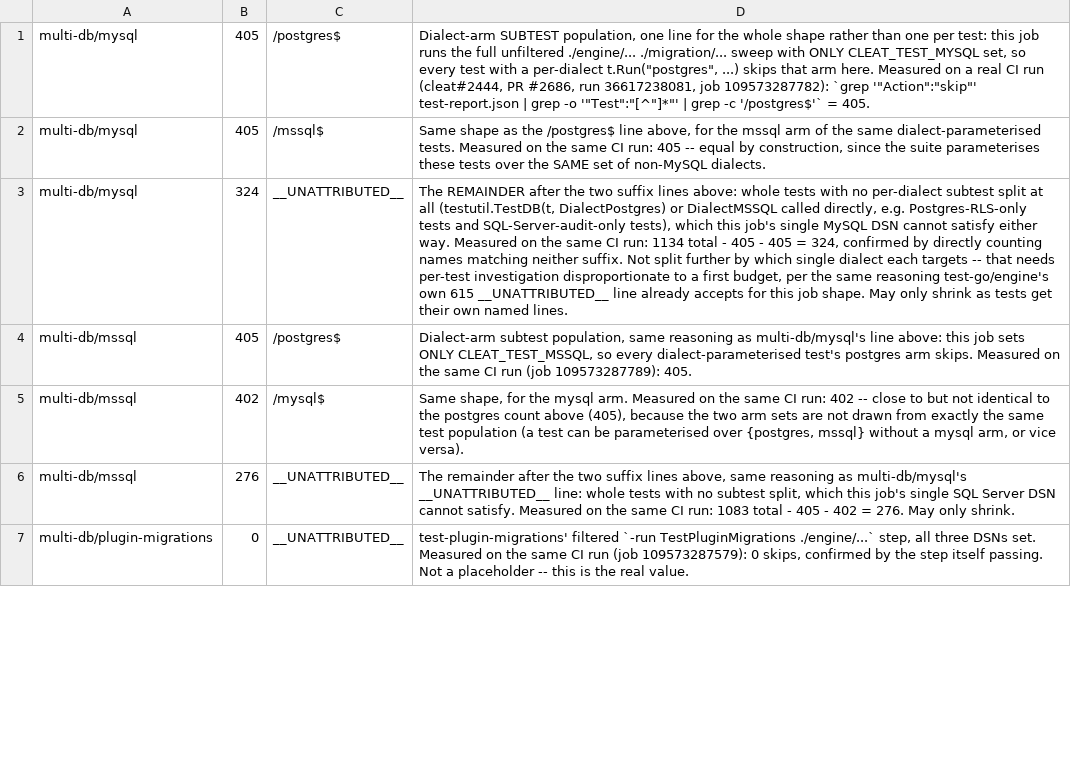
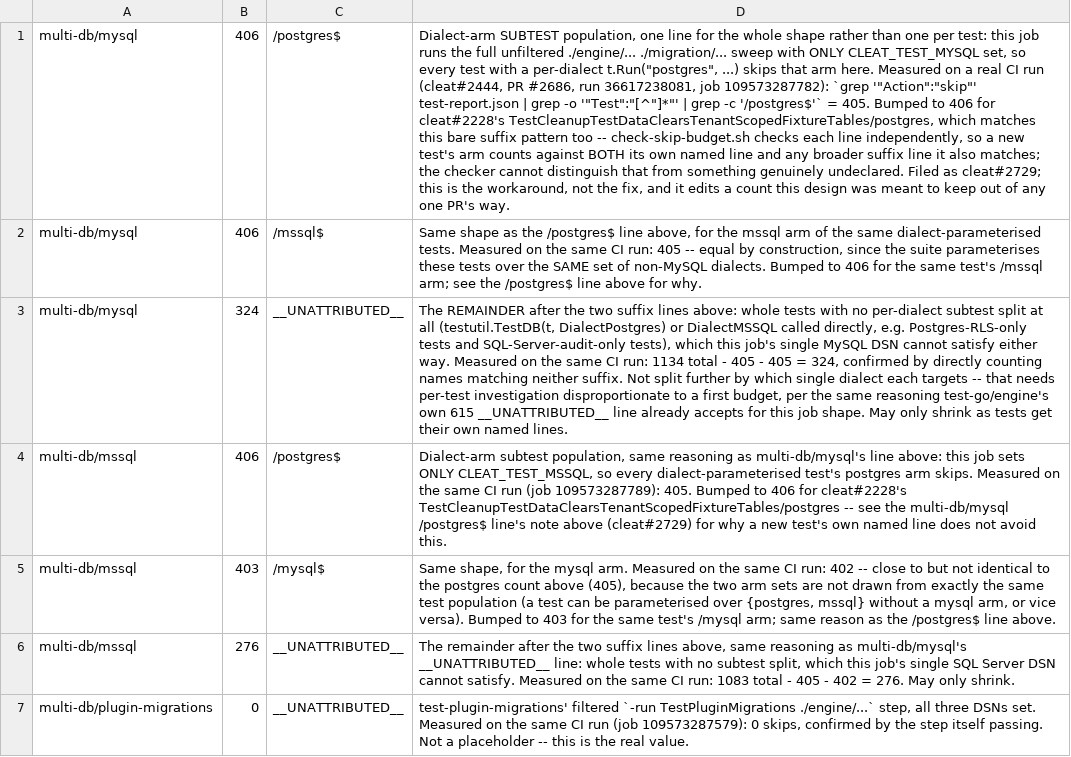
Before and after one commit to cleat-team/cleat, a TSV file: scripts/skip-ledger.d/multi-db-ci-initial-measurement.tsv, drawn as a sheet; only a part is shown; the diff names each change by its address in the sheet, - before the commit and + after, or states it on an @@ line.

```diff
--- a/scripts/skip-ledger.d/multi-db-ci-initial-measurement.tsv
+++ b/scripts/skip-ledger.d/multi-db-ci-initial-measurement.tsv
-B1:B2: 405
+B1:B2: 406
-D1: …= 405.
+D1: …= 405. Bumped to 406 for cleat#2228's TestCleanupTestDataClearsTenantScopedFixtureTables/postgres, which matches this bare suffix pattern too -- check-skip-budget.sh checks each line independently, so a new test's arm counts against BOTH its own named line and any broader suffix line it also matches; the checker cannot distinguish that from something genuinely undeclared. Filed as cleat#2729; this is the workaround, not the fix, and it edits a count this design was meant to keep out of any one PR's way.
-D2: …non-MySQL dialects.
+D2: …non-MySQL dialects. Bumped to 406 for the same test's /mssql arm; see the /postgres$ line above for why.
-B4: 405
+B4: 406
-D4: …109573287789): 405.
+D4: …109573287789): 405. Bumped to 406 for cleat#2228's TestCleanupTestDataClearsTenantScopedFixtureTables/postgres -- see the multi-db/mysql /postgres$ line's note above (cleat#2729) for why a new test's own named line does not avoid this.
-B5: 402
+B5: 403
-D5: …vice versa).
+D5: …vice versa). Bumped to 403 for the same test's /mysql arm; same reason as the /postgres$ line above.
```
Also changed, not shown: scripts/skip-ledger.d/a-cleanup-clears-tenant-scoped-fixture-tables.tsv.
